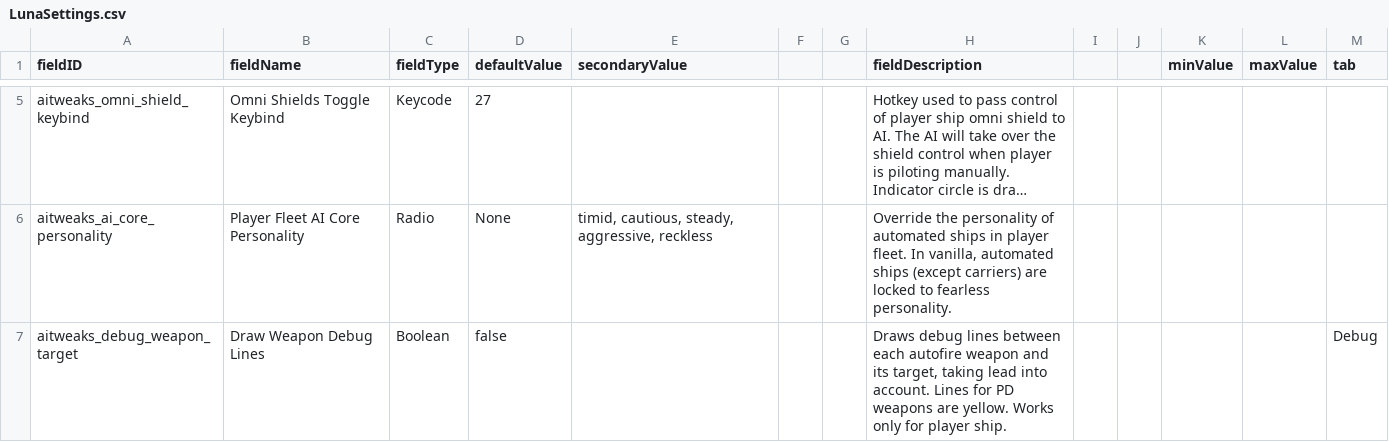
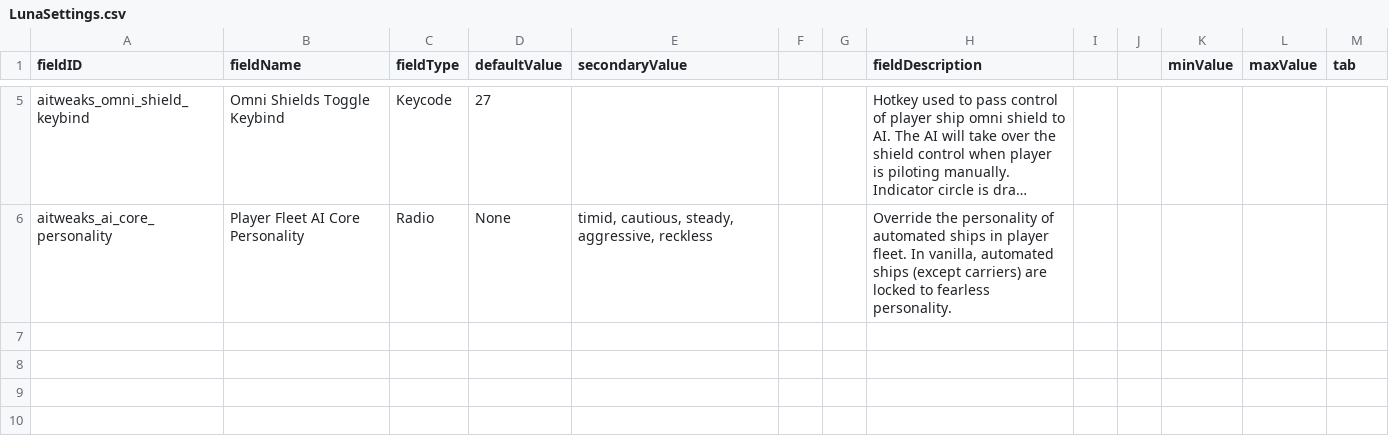
Before and after one commit to Halke1986/starsector-ai-tweaks, a CSV file: data/config/LunaSettings.csv, drawn as a sheet; only a part is shown, gaps mark what is left out; long unchanged cells end in …; the diff names each change by its address in the sheet, - before the commit and + after, or states it on an @@ line.

Commit message:
refactor, debug renderer, misc

```diff
--- a/data/config/LunaSettings.csv
+++ b/data/config/LunaSettings.csv
-row 7: aitweaks_debug_weapon_target | Draw Weapon Debug Lines | Boolean | false |  |  |  | Draws debug lines between each autofire weapon and its target, taking lead into account. Lines for PD weapons are yellow. Works only for player ship. |  |  |  |  | Debug
```
Also changed, not shown: 12 other files.
